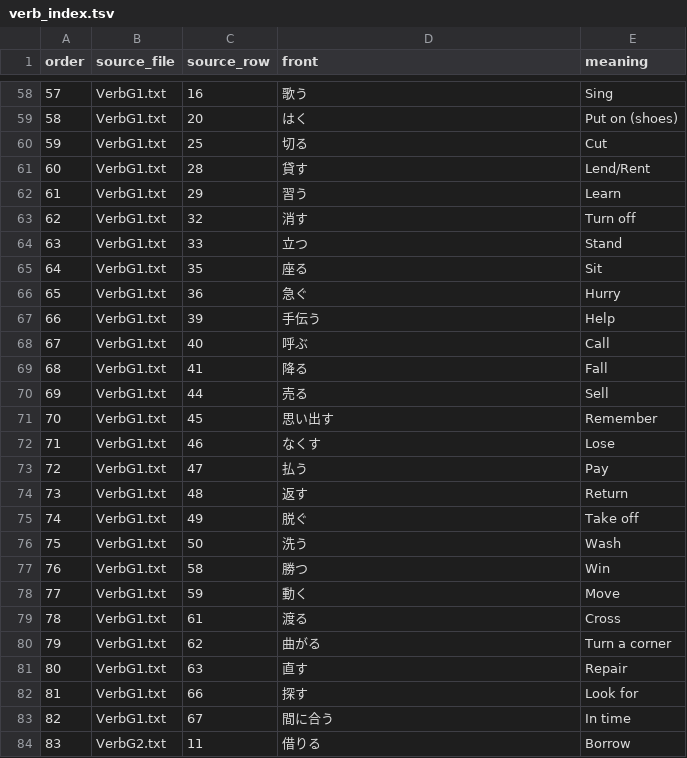
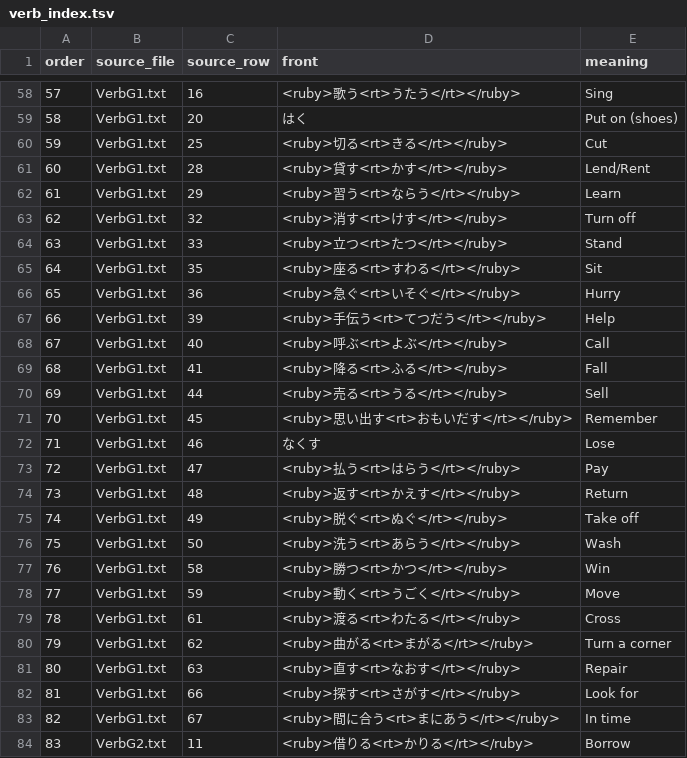
Before and after one commit to 5730289021-NN/my_anki_deck, a TSV file: Verbs/verb_index.tsv, drawn as a sheet; only a part is shown, gaps mark what is left out; the diff covers the shown part only.

```diff
--- a/Verbs/verb_index.tsv
+++ b/Verbs/verb_index.tsv
@@ -58,27 +58,27 @@ order	source_file	source_row	front	meaning
-57	VerbG1.txt	16	歌う	Sing
+57	VerbG1.txt	16	<ruby>歌う<rt>うたう</rt></ruby>	Sing
 58	VerbG1.txt	20	はく	Put on (shoes)
-59	VerbG1.txt	25	切る	Cut
-60	VerbG1.txt	28	貸す	Lend/Rent
-61	VerbG1.txt	29	習う	Learn
-62	VerbG1.txt	32	消す	Turn off
-63	VerbG1.txt	33	立つ	Stand
-64	VerbG1.txt	35	座る	Sit
-65	VerbG1.txt	36	急ぐ	Hurry
-66	VerbG1.txt	39	手伝う	Help
-67	VerbG1.txt	40	呼ぶ	Call
-68	VerbG1.txt	41	降る	Fall
-69	VerbG1.txt	44	売る	Sell
-70	VerbG1.txt	45	思い出す	Remember
+59	VerbG1.txt	25	<ruby>切る<rt>きる</rt></ruby>	Cut
+60	VerbG1.txt	28	<ruby>貸す<rt>かす</rt></ruby>	Lend/Rent
+61	VerbG1.txt	29	<ruby>習う<rt>ならう</rt></ruby>	Learn
+62	VerbG1.txt	32	<ruby>消す<rt>けす</rt></ruby>	Turn off
+63	VerbG1.txt	33	<ruby>立つ<rt>たつ</rt></ruby>	Stand
+64	VerbG1.txt	35	<ruby>座る<rt>すわる</rt></ruby>	Sit
+65	VerbG1.txt	36	<ruby>急ぐ<rt>いそぐ</rt></ruby>	Hurry
+66	VerbG1.txt	39	<ruby>手伝う<rt>てつだう</rt></ruby>	Help
+67	VerbG1.txt	40	<ruby>呼ぶ<rt>よぶ</rt></ruby>	Call
+68	VerbG1.txt	41	<ruby>降る<rt>ふる</rt></ruby>	Fall
+69	VerbG1.txt	44	<ruby>売る<rt>うる</rt></ruby>	Sell
+70	VerbG1.txt	45	<ruby>思い出す<rt>おもいだす</rt></ruby>	Remember
 71	VerbG1.txt	46	なくす	Lose
-72	VerbG1.txt	47	払う	Pay
-73	VerbG1.txt	48	返す	Return
-74	VerbG1.txt	49	脱ぐ	Take off
-75	VerbG1.txt	50	洗う	Wash
-76	VerbG1.txt	58	勝つ	Win
-77	VerbG1.txt	59	動く	Move
-78	VerbG1.txt	61	渡る	Cross
-79	VerbG1.txt	62	曲がる	Turn a corner
-80	VerbG1.txt	63	直す	Repair
-81	VerbG1.txt	66	探す	Look for
-82	VerbG1.txt	67	間に合う	In time
-83	VerbG2.txt	11	借りる	Borrow
+72	VerbG1.txt	47	<ruby>払う<rt>はらう</rt></ruby>	Pay
+73	VerbG1.txt	48	<ruby>返す<rt>かえす</rt></ruby>	Return
+74	VerbG1.txt	49	<ruby>脱ぐ<rt>ぬぐ</rt></ruby>	Take off
+75	VerbG1.txt	50	<ruby>洗う<rt>あらう</rt></ruby>	Wash
+76	VerbG1.txt	58	<ruby>勝つ<rt>かつ</rt></ruby>	Win
+77	VerbG1.txt	59	<ruby>動く<rt>うごく</rt></ruby>	Move
+78	VerbG1.txt	61	<ruby>渡る<rt>わたる</rt></ruby>	Cross
+79	VerbG1.txt	62	<ruby>曲がる<rt>まがる</rt></ruby>	Turn a corner
+80	VerbG1.txt	63	<ruby>直す<rt>なおす</rt></ruby>	Repair
+81	VerbG1.txt	66	<ruby>探す<rt>さがす</rt></ruby>	Look for
+82	VerbG1.txt	67	<ruby>間に合う<rt>まにあう</rt></ruby>	In time
+83	VerbG2.txt	11	<ruby>借りる<rt>かりる</rt></ruby>	Borrow
```
Also changed, not shown: 86 edited cells elsewhere in this file, Adjectives/adjective_index.tsv, 5 other files.
